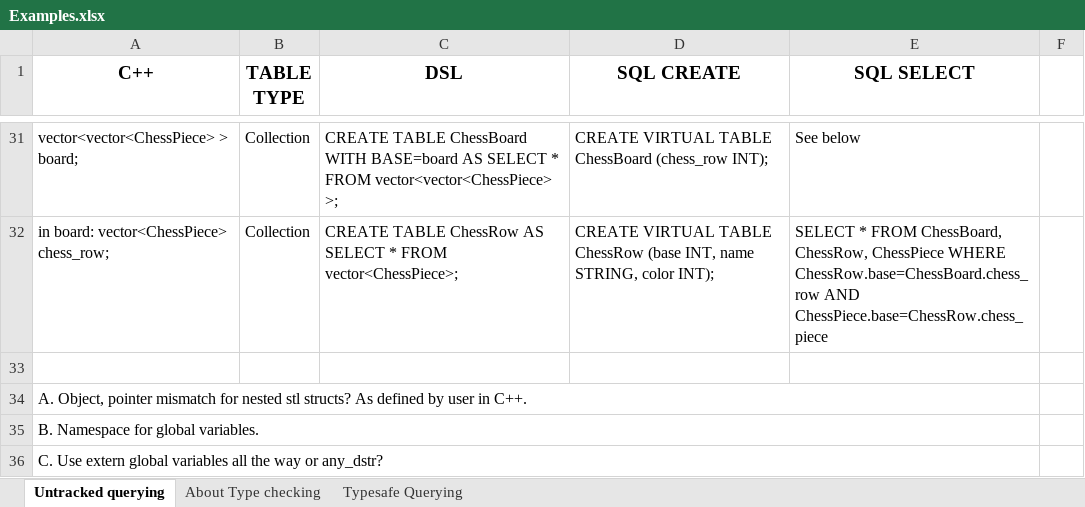
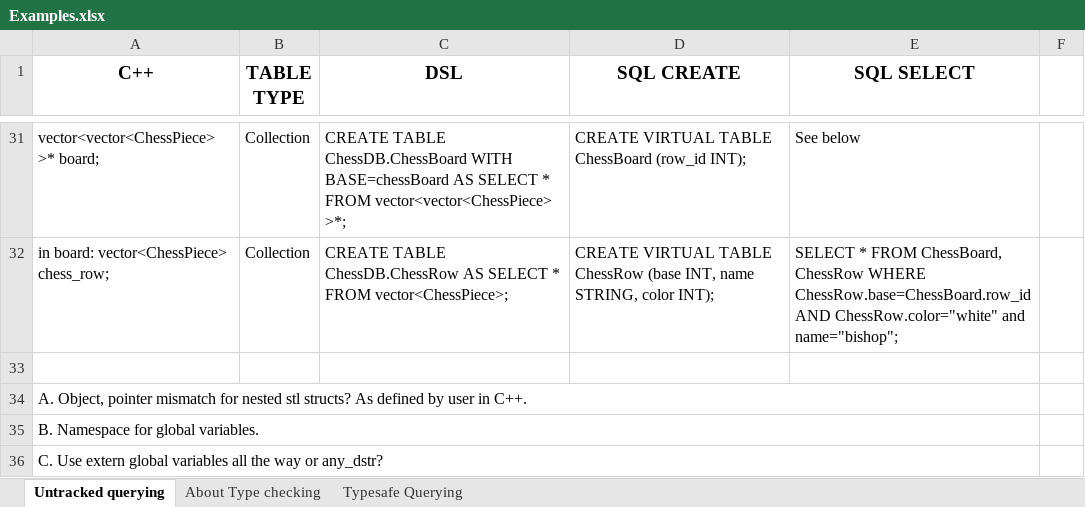
Before and after one commit to mfragkoulis/PiCO_QL, an Excel workbook: EXAMPLES/Examples.xlsx, sheet Untracked querying, drawn as a sheet; only a part is shown, gaps mark what is left out; values as stored, in another font and other column widths than the file's, no borders; the diff covers the shown part only; the diff names each change by its address in the sheet, - before the commit and + after, or states it on an @@ line.

```diff
--- a/EXAMPLES/Examples.xlsx (sheet Untracked querying)
+++ b/EXAMPLES/Examples.xlsx (sheet Untracked querying)
-A31 (C++): vector<vector<ChessPiece> > board;
+A31 (C++): vector<vector<ChessPiece> >* board;
-C31 (DSL): CREATE TABLE ChessBoard WITH BASE=board AS SELECT * FROM vector<vector<ChessPiece> >;
+C31 (DSL): CREATE TABLE ChessDB.ChessBoard WITH BASE=chessBoard AS SELECT * FROM vector<vector<ChessPiece> >*;
-D31 (SQL CREATE): …TABLE ChessBoard (chess_row INT);
+D31 (SQL CREATE): …TABLE ChessBoard (row_id INT);
-C32 (DSL): CREATE TABLE ChessRow AS SELECT…
+C32 (DSL): CREATE TABLE ChessDB.ChessRow AS SELECT…
-E32 (SQL SELECT): …FROM ChessBoard, ChessRow, ChessPiece WHERE ChessRow.base=ChessBoard.chess_row AND ChessPiece.base=ChessRow.chess_piece
+E32 (SQL SELECT): …FROM ChessBoard, ChessRow WHERE ChessRow.base=ChessBoard.row_id AND ChessRow.color="white" and name="bishop";
```
Also changed, not shown: 15 edited cells elsewhere in this sheet, 8 other files.
